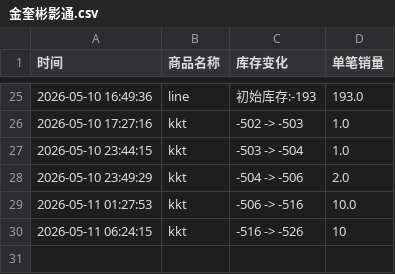
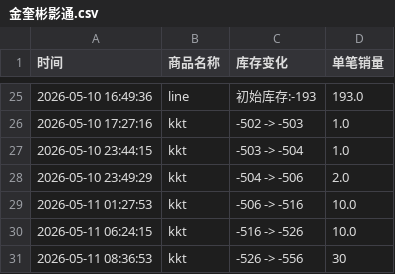
Before and after one commit to yuiki001/kevin-br0511, a CSV file: 金奎彬影通.csv, drawn as a sheet; only a part is shown, gaps mark what is left out.

Commit message:
自动更新数据 2026-05-11 08:36:53

```diff
--- a/金奎彬影通.csv
+++ b/金奎彬影通.csv
@@ -29,2 +29,3 @@
 2026-05-11 01:27:53,kkt,-506 -> -516,10.0
-2026-05-11 06:24:15,kkt,-516 -> -526,10
+2026-05-11 06:24:15,kkt,-516 -> -526,10.0
+2026-05-11 08:36:53,kkt,-526 -> -556,30
```
